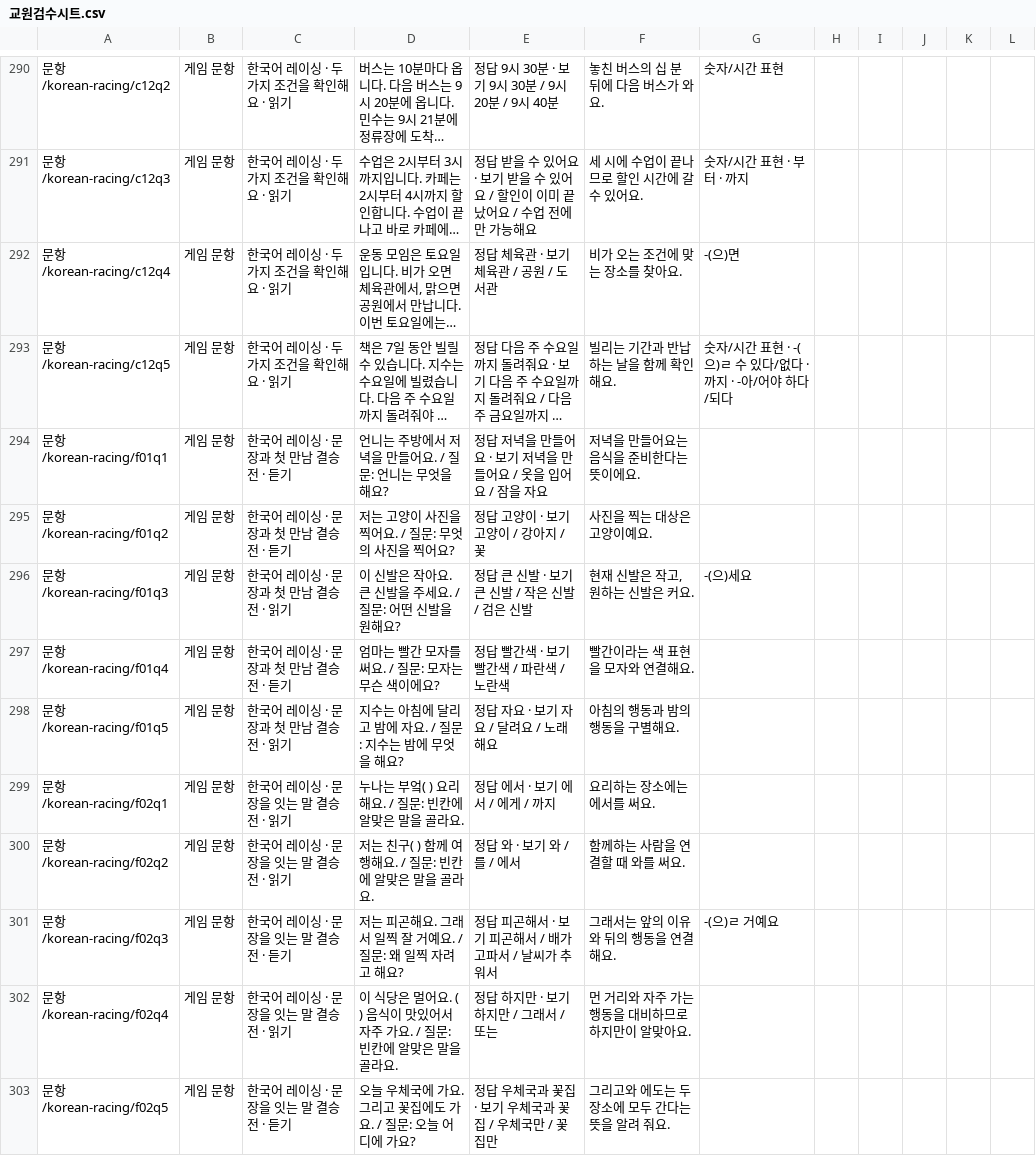
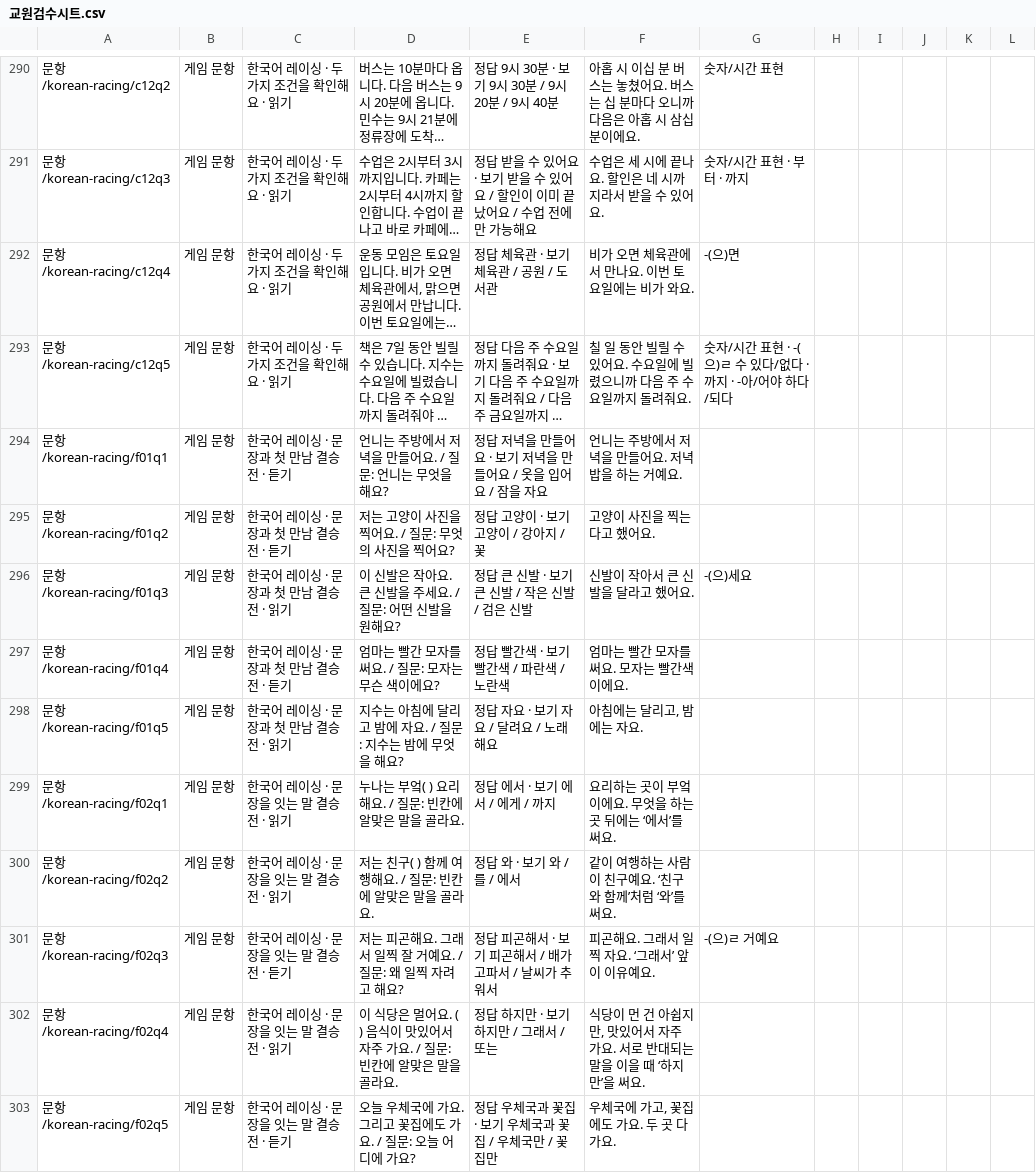
Before and after one commit to unmet23-lab/synk-appsscript, a CSV file: docs/교원검수/교원검수시트.csv, drawn as a sheet; only a part is shown, gaps mark what is left out; long unchanged cells end in …; the diff covers the shown part only; the diff names each change by its address in the sheet, - before the commit and + after, or states it on an @@ line.

```diff
--- a/docs/교원검수/교원검수시트.csv
+++ b/docs/교원검수/교원검수시트.csv
-F290: 놓친 버스의 십 분 뒤에 다음 버스가 와요.
+F290: 아홉 시 이십 분 버스는 놓쳤어요. 버스는 십 분마다 오니까 다음은 아홉 시 삼십 분이에요.
-F291: 세 시에 수업이 끝나므로 할인 시간에 갈 수 있어요.
+F291: 수업은 세 시에 끝나요. 할인은 네 시까지라서 받을 수 있어요.
-F292: 비가 오는 조건에 맞는 장소를 찾아요.
+F292: 비가 오면 체육관에서 만나요. 이번 토요일에는 비가 와요.
-F293: 빌리는 기간과 반납하는 날을 함께 확인해요.
+F293: 칠 일 동안 빌릴 수 있어요. 수요일에 빌렸으니까 다음 주 수요일까지 돌려줘요.
-F294: 저녁을 만들어요는 음식을 준비한다는 뜻이에요.
+F294: 언니는 주방에서 저녁을 만들어요. 저녁밥을 하는 거예요.
-F295: 사진을 찍는 대상은 고양이예요.
+F295: 고양이 사진을 찍는다고 했어요.
-F296: 현재 신발은 작고, 원하는 신발은 커요.
+F296: 신발이 작아서 큰 신발을 달라고 했어요.
-F297: 빨간이라는 색 표현을 모자와 연결해요.
+F297: 엄마는 빨간 모자를 써요. 모자는 빨간색이에요.
-F298: 아침의 행동과 밤의 행동을 구별해요.
+F298: 아침에는 달리고, 밤에는 자요.
-F299: 요리하는 장소에는 에서를 써요.
+F299: 요리하는 곳이 부엌이에요. 무엇을 하는 곳 뒤에는 ‘에서’를 써요.
-F300: 함께하는 사람을 연결할 때 와를 써요.
+F300: 같이 여행하는 사람이 친구예요. ‘친구와 함께’처럼 ‘와’를 써요.
-F301: 그래서는 앞의 이유와 뒤의 행동을 연결해요.
+F301: 피곤해요. 그래서 일찍 자요. ‘그래서’ 앞이 이유예요.
-F302: 먼 거리와 자주 가는 행동을 대비하므로 하지만이 알맞아요.
+F302: 식당이 먼 건 아쉽지만, 맛있어서 자주 가요. 서로 반대되는 말을 이을 때 ‘하지만’을 써요.
-F303: 그리고와 에도는 두 장소에 모두 간다는 뜻을 알려 줘요.
+F303: 우체국에 가고, 꽃집에도 가요. 두 곳 다 가요.
```
Also changed, not shown: 182 edited cells elsewhere in this file, 1 other file.
